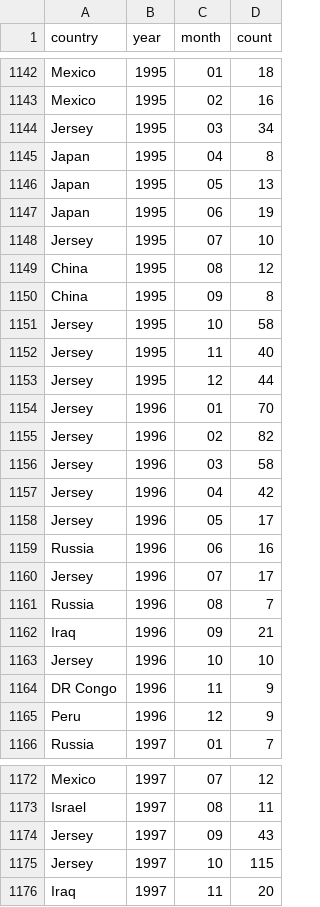
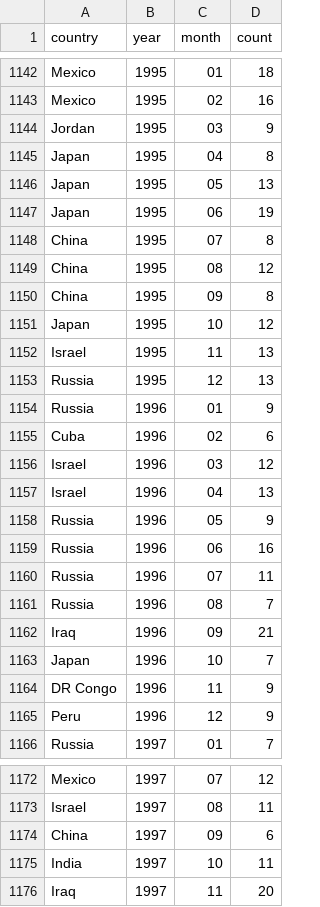
Before and after one commit to the-pudding/nyt-map-data, a CSV file: output/result-by-month--page-one.csv, drawn as a sheet; only a part is shown, gaps mark what is left out; the diff covers the shown part only.

```diff
--- a/output/result-by-month--page-one.csv
+++ b/output/result-by-month--page-one.csv
@@ -1143,3 +1143,3 @@ Mexico,1995,01,18
 Mexico,1995,02,16
-Jersey,1995,03,34
+Jordan,1995,03,9
 Japan,1995,04,8
@@ -1147,18 +1147,18 @@ Japan,1995,05,13
 Japan,1995,06,19
-Jersey,1995,07,10
+China,1995,07,8
 China,1995,08,12
 China,1995,09,8
-Jersey,1995,10,58
-Jersey,1995,11,40
-Jersey,1995,12,44
-Jersey,1996,01,70
-Jersey,1996,02,82
-Jersey,1996,03,58
-Jersey,1996,04,42
-Jersey,1996,05,17
+Japan,1995,10,12
+Israel,1995,11,13
+Russia,1995,12,13
+Russia,1996,01,9
+Cuba,1996,02,6
+Israel,1996,03,12
+Israel,1996,04,13
+Russia,1996,05,9
 Russia,1996,06,16
-Jersey,1996,07,17
+Russia,1996,07,11
 Russia,1996,08,7
 Iraq,1996,09,21
-Jersey,1996,10,10
+Japan,1996,10,7
 DR Congo,1996,11,9
@@ -1173,4 +1173,4 @@ Mexico,1997,07,12
 Israel,1997,08,11
-Jersey,1997,09,43
-Jersey,1997,10,115
+China,1997,09,6
+India,1997,10,11
 Iraq,1997,11,20
```
Also changed, not shown: 37 edited cells elsewhere in this file, output/result-by-year--page-one.csv, 14 other files.
